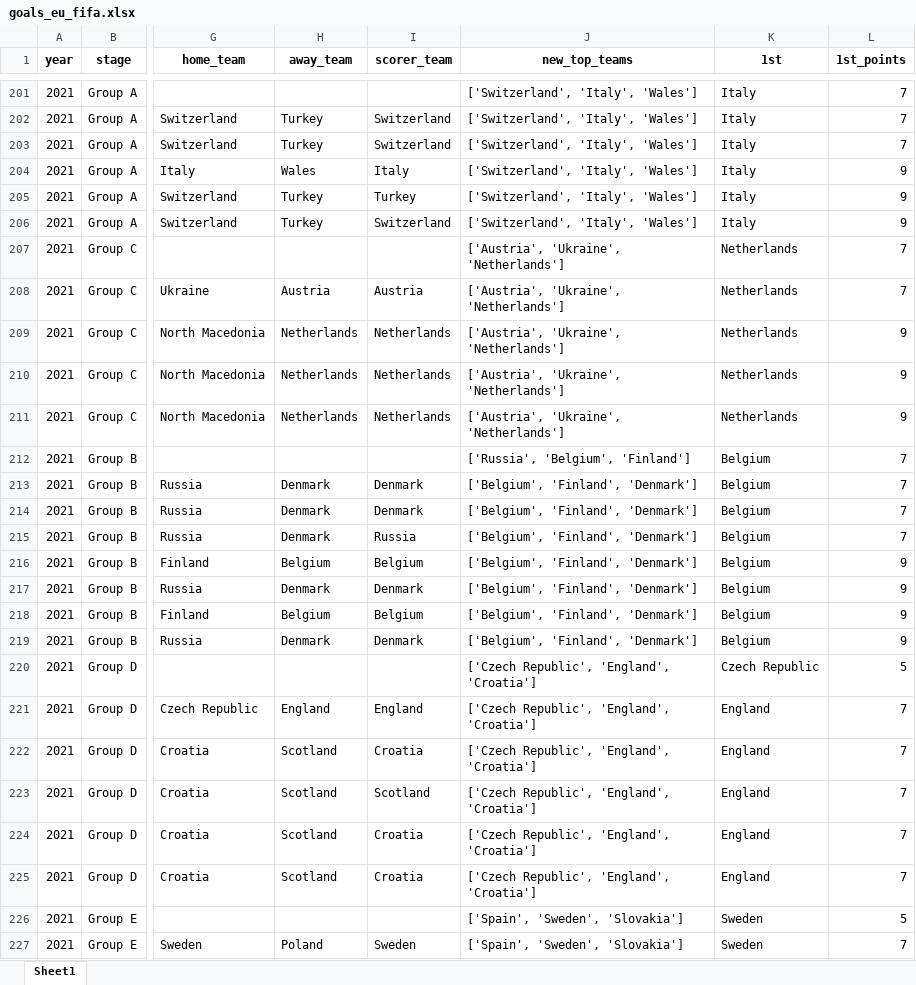
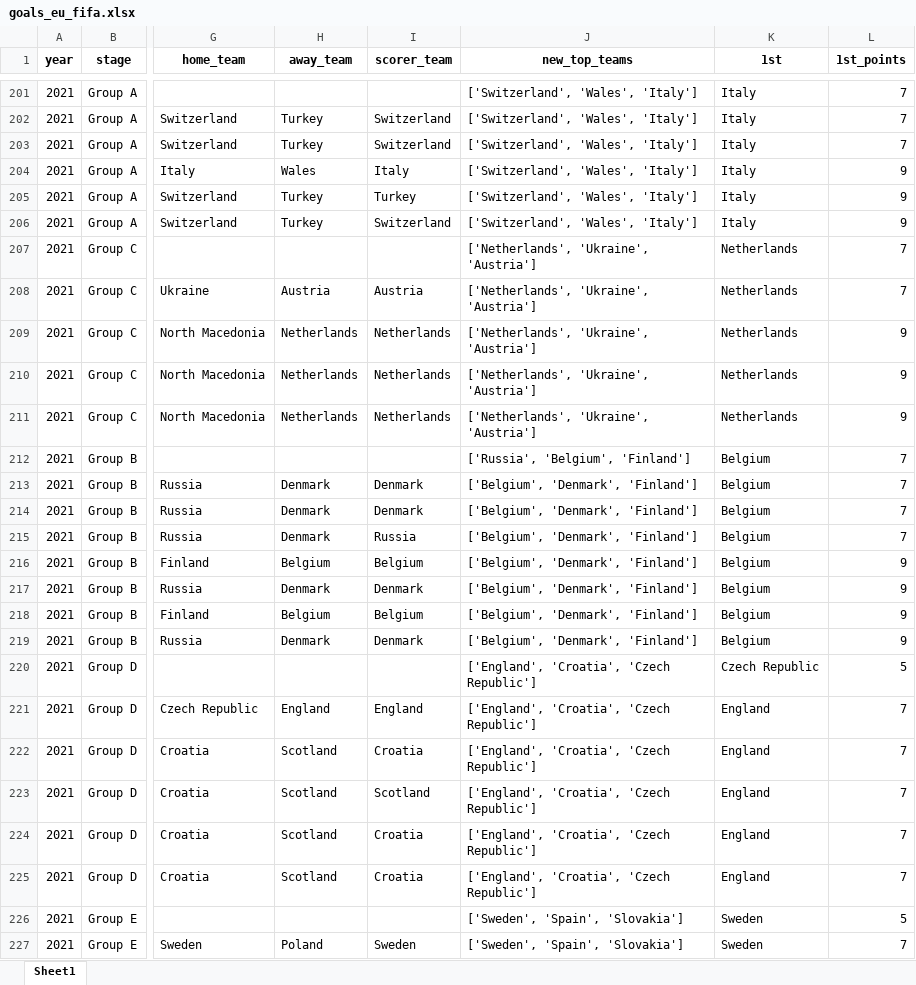
Before and after one commit to AEGDDI/tiebreak_wc, an Excel workbook: data/out/wiki/men/fifa/eu/goals_eu_fifa.xlsx, sheet Sheet1, drawn as a sheet; only a part is shown, gaps mark what is left out; values as stored, in another font and other column widths than the file's, no borders; the diff covers the shown part only; the diff names each change by its address in the sheet, - before the commit and + after, or states it on an @@ line.

```diff
--- a/data/out/wiki/men/fifa/eu/goals_eu_fifa.xlsx (sheet Sheet1)
+++ b/data/out/wiki/men/fifa/eu/goals_eu_fifa.xlsx (sheet Sheet1)
-J201:J206 (new_top_teams): ['Switzerland', 'Italy', 'Wales']
+J201:J206 (new_top_teams): ['Switzerland', 'Wales', 'Italy']
-J207:J211 (new_top_teams): ['Austria', 'Ukraine', 'Netherlands']
+J207:J211 (new_top_teams): ['Netherlands', 'Ukraine', 'Austria']
-J213:J219 (new_top_teams): ['Belgium', 'Finland', 'Denmark']
+J213:J219 (new_top_teams): ['Belgium', 'Denmark', 'Finland']
-J220:J225 (new_top_teams): ['Czech Republic', 'England', 'Croatia']
+J220:J225 (new_top_teams): ['England', 'Croatia', 'Czech Republic']
-J226:J227 (new_top_teams): ['Spain', 'Sweden', 'Slovakia']
+J226:J227 (new_top_teams): ['Sweden', 'Spain', 'Slovakia']
```
Also changed, not shown: 164 edited cells elsewhere in this sheet, data/out/wiki/men/fifa/eu/before_last_eu_fifa.xlsx, data/out/wiki/men/fifa/eu/mbm_eu_fifa.xlsx, 3 other files.
